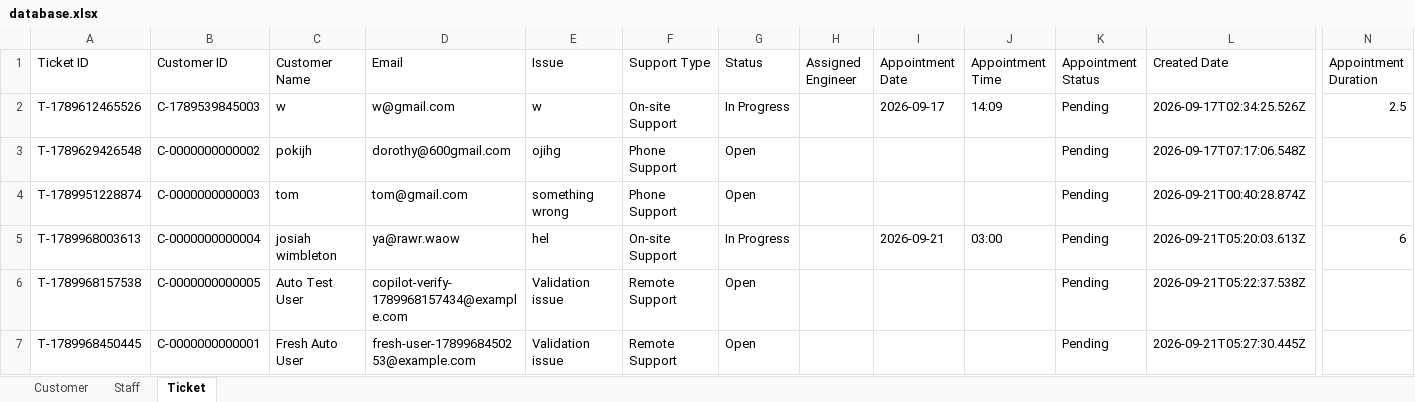
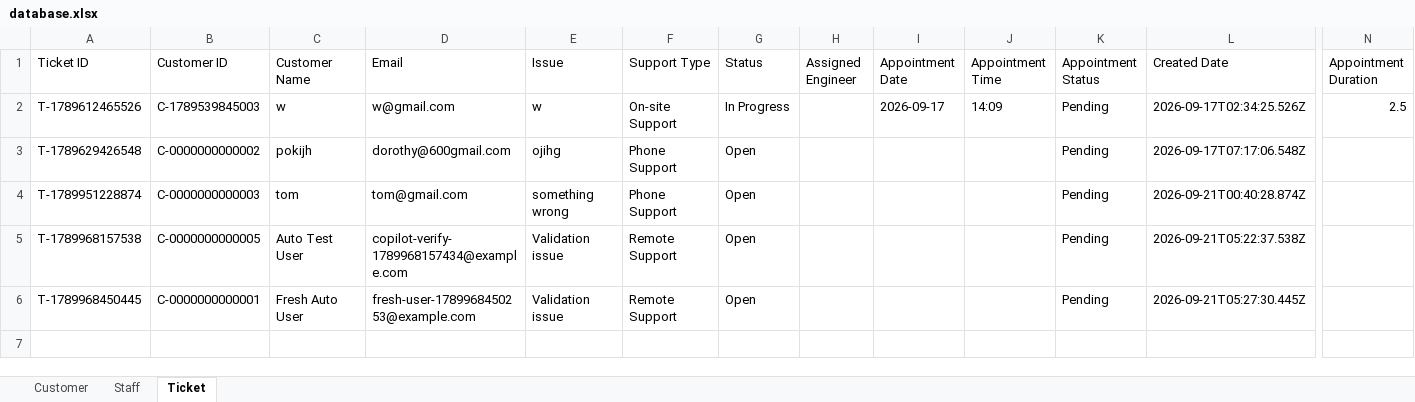
Before and after one commit to cheesetofu383/IT-Ticket-System, an Excel workbook: Database/database.xlsx, sheet Ticket, drawn as a sheet; only a part is shown, gaps mark what is left out; values as stored, in another font and other column widths than the file's, no borders; rows hold the shown columns only; the diff names each change by its address in the sheet, - before the commit and + after, or states it on an @@ line.

Commit message:
set up basic date/time validation and allowed refunds to be given on eligible tickets that haven't meaningfully progressed

```diff
--- a/Database/database.xlsx (sheet Ticket)
+++ b/Database/database.xlsx (sheet Ticket)
-row 5: T-1789968003613 | C-0000000000004 | josiah wimbleton | ya@rawr.waow | hel | On-site Support | In Progress |  | 2026-09-21 | 03:00 | Pending | 2026-09-21T05:20:03.613Z | 6
```
Also changed, not shown: sheet Staff, sheet Customer, 3 other files.
